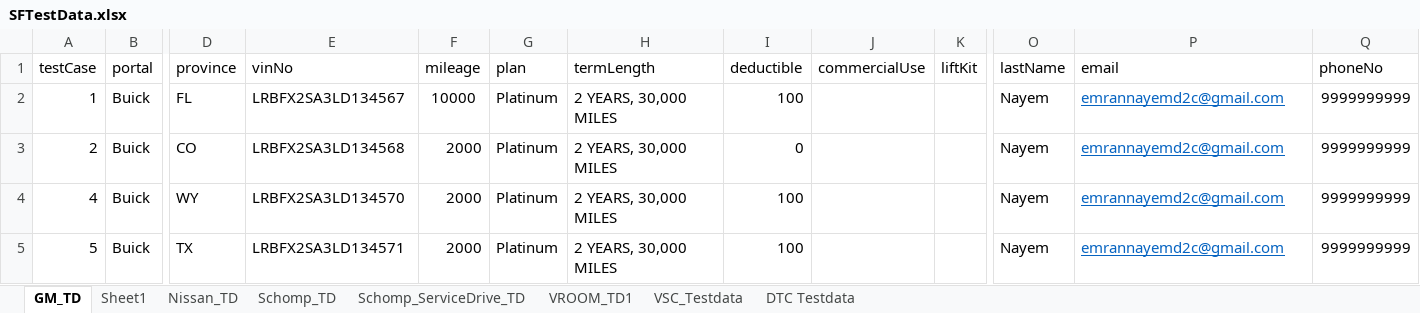
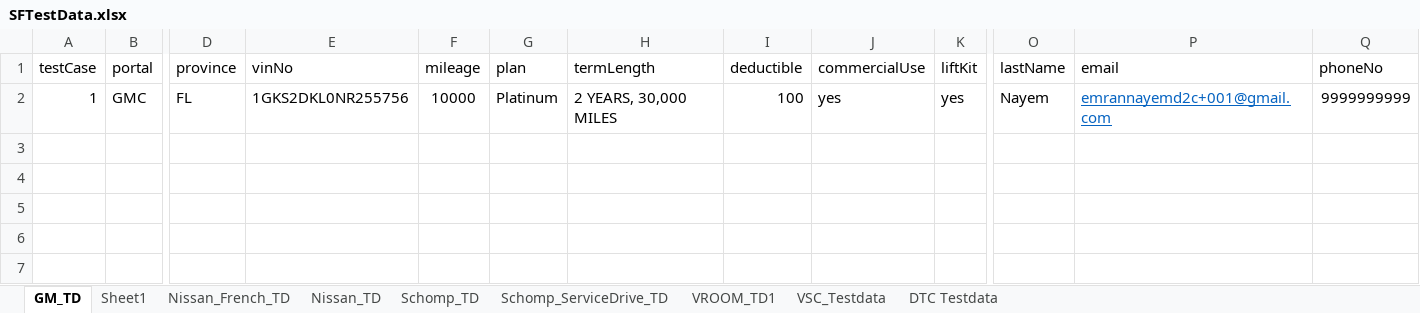
Before and after one commit to sg-enayem/D2C-Automation-projects, an Excel workbook: SFTestData.xlsx, sheet GM_TD, drawn as a sheet; only a part is shown, gaps mark what is left out; values as stored, in another font and other column widths than the file's, no borders; rows hold the shown columns only; the diff names each change by its address in the sheet, - before the commit and + after, or states it on an @@ line.

Commit message:
Nissan French portal, Prod Code upgration, xpath changes for different portals, new calculation logic code changes, reformationg result data sheet

```diff
--- a/SFTestData.xlsx (sheet GM_TD)
+++ b/SFTestData.xlsx (sheet GM_TD)
+sheet tab: Nissan_French_TD
-B2 (portal): Buick
+B2 (portal): GMC
-E2 (vinNo): LRBFX2SA3LD134567
+E2 (vinNo): 1GKS2DKL0NR255756
-J2 (commercialUse): (empty)
+J2 (commercialUse): yes
-K2 (liftKit): (empty)
+K2 (liftKit): yes
-P2 (email): emrannayemd2c@gmail.com
+P2 (email): emrannayemd2c+001@gmail.com
-row 3: 2 | Buick | CO | LRBFX2SA3LD134568 | 2000 | Platinum | 2 YEARS, 30,000 MILES | 0 |  |  | Nayem | emrannayemd2c@gmail.com | 9999999999
-row 4: 4 | Buick | WY | LRBFX2SA3LD134570 | 2000 | Platinum | 2 YEARS, 30,000 MILES | 100 |  |  | Nayem | emrannayemd2c@gmail.com | 9999999999
-row 5: 5 | Buick | TX | LRBFX2SA3LD134571 | 2000 | Platinum | 2 YEARS, 30,000 MILES | 100 |  |  | Nayem | emrannayemd2c@gmail.com | 9999999999
```
Also changed, not shown: sheet Sheet1, sheet Nissan_TD, sheet Schomp_ServiceDrive_TD, Result - Prod.xlsx, Result.xlsx, 38 other files.
